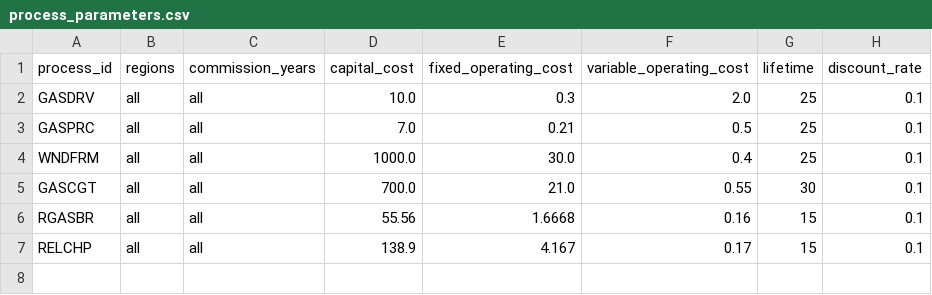
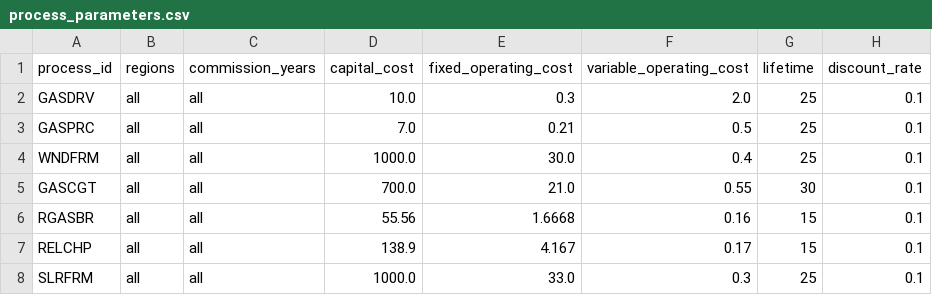
Before and after one commit to EnergySystemsModellingLab/MUSE2, a CSV file: examples/simple/process_parameters.csv, drawn as a sheet.

```diff
--- a/examples/simple/process_parameters.csv
+++ b/examples/simple/process_parameters.csv
@@ -7 +7,2 @@ RGASBR,all,all,55.56,1.6668,0.16,15,0.1
 RELCHP,all,all,138.9,4.167,0.17,15,0.1
+SLRFRM,all,all,1000.0,33.0,0.3,25,0.1
```
Also changed, not shown: examples/simple/process_availabilities.csv, examples/simple/process_flows.csv, 2 other files.
